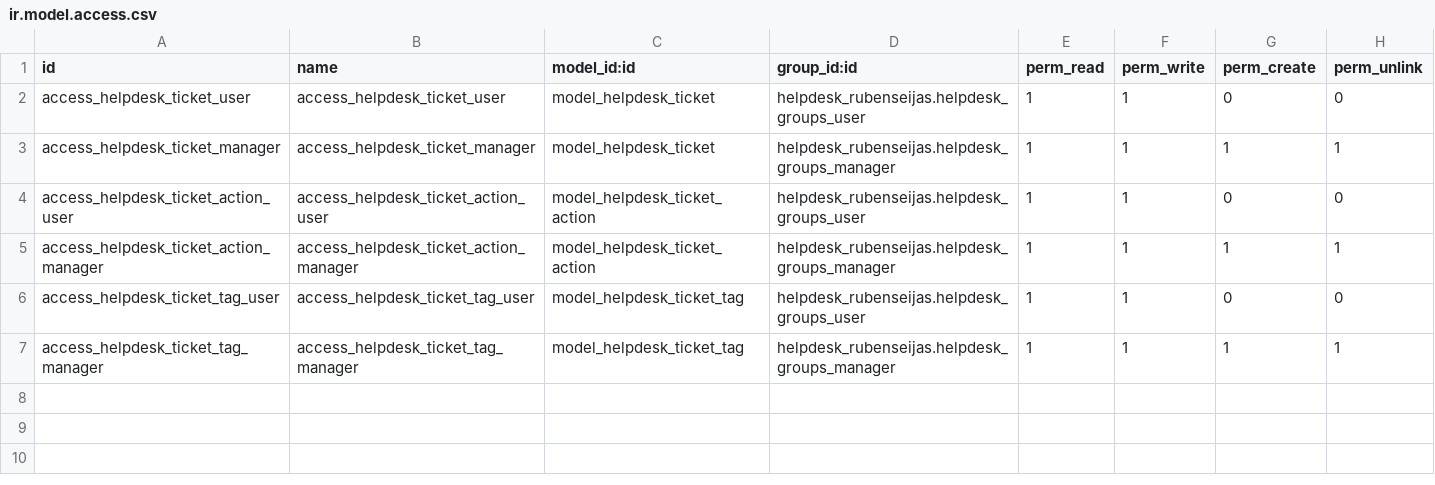
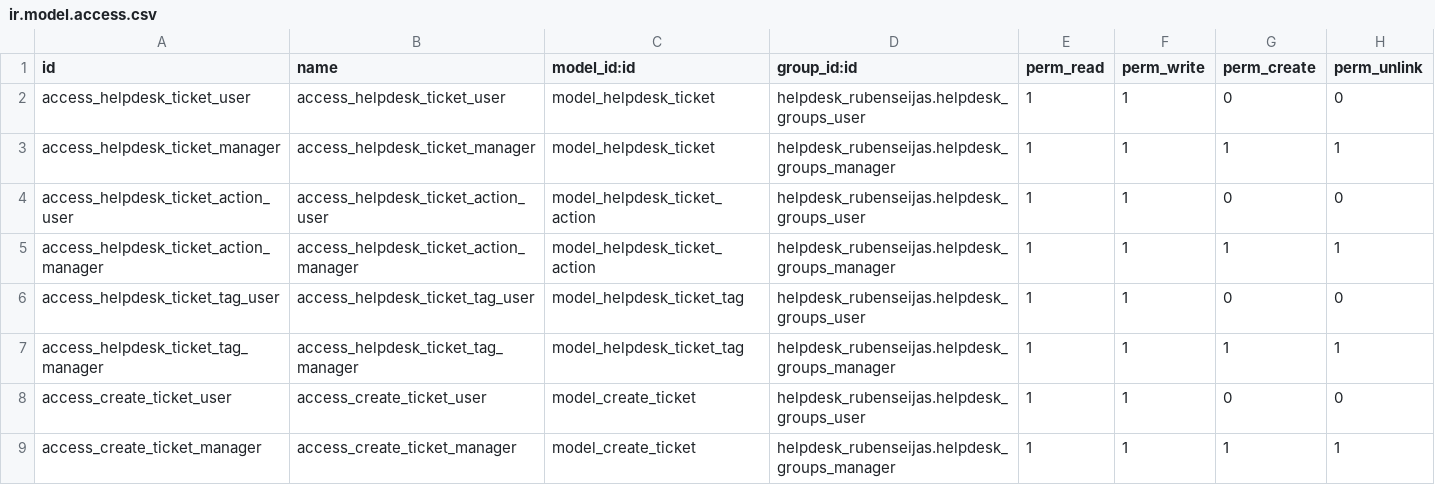
Before and after one commit to aeodoocurso/curso2022-01, a CSV file: helpdesk_rubenseijas/security/ir.model.access.csv, drawn as a sheet.

```diff
--- a/helpdesk_rubenseijas/security/ir.model.access.csv
+++ b/helpdesk_rubenseijas/security/ir.model.access.csv
@@ -7 +7,3 @@ access_helpdesk_ticket_tag_user,access_helpdesk_ticket_tag_user,model_helpdesk_t
 access_helpdesk_ticket_tag_manager,access_helpdesk_ticket_tag_manager,model_helpdesk_ticket_tag,helpdesk_rubenseijas.helpdesk_groups_manager,1,1,1,1
+access_create_ticket_user,access_create_ticket_user,model_create_ticket,helpdesk_rubenseijas.helpdesk_groups_user,1,1,0,0
+access_create_ticket_manager,access_create_ticket_manager,model_create_ticket,helpdesk_rubenseijas.helpdesk_groups_manager,1,1,1,1
```
Also changed, not shown: 8 other files.
